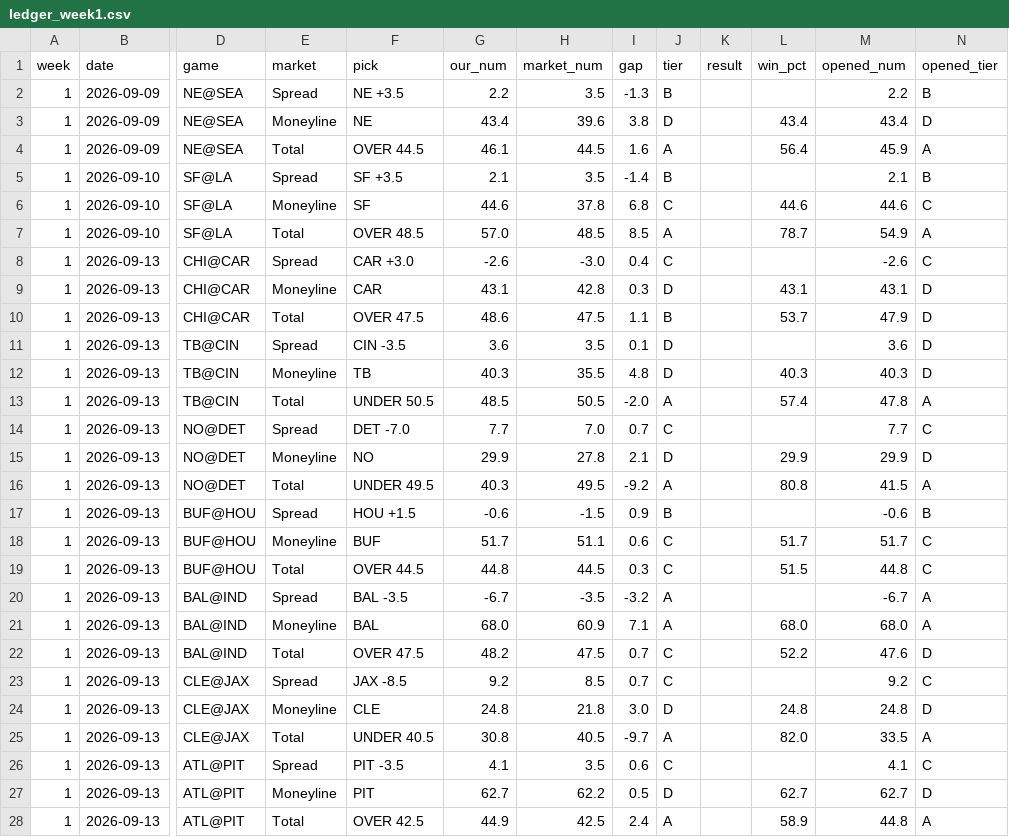
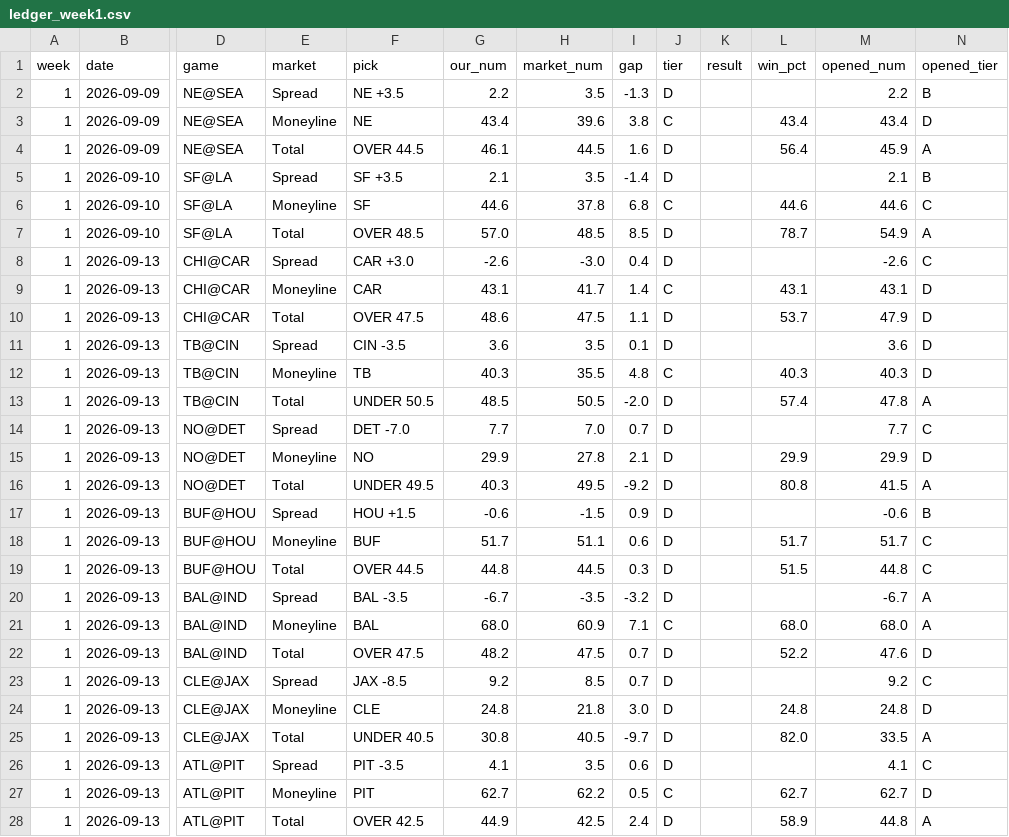
Before and after one commit to fourty2se7en/nfl-card, a CSV file: scripts/ledger_week1.csv, drawn as a sheet; only a part is shown, gaps mark what is left out; the diff covers the shown part only; the diff names each change by its address in the sheet, - before the commit and + after, or states it on an @@ line.

```diff
--- a/scripts/ledger_week1.csv
+++ b/scripts/ledger_week1.csv
-J2 (tier): B
+J2 (tier): D
-J3 (tier): D
+J3 (tier): C
-J4 (tier): A
+J4 (tier): D
-J5 (tier): B
+J5 (tier): D
-J7 (tier): A
+J7 (tier): D
-J8 (tier): C
+J8 (tier): D
-H9 (market_num): 42.8
+H9 (market_num): 41.7
-I9 (gap): 0.3
+I9 (gap): 1.4
-J9 (tier): D
+J9 (tier): C
-J10 (tier): B
+J10 (tier): D
-J12 (tier): D
+J12 (tier): C
-J13 (tier): A
+J13 (tier): D
-J14 (tier): C
+J14 (tier): D
-J16 (tier): A
+J16 (tier): D
-J17 (tier): B
+J17 (tier): D
-J18:J19 (tier): C
+J18:J19 (tier): D
-J20 (tier): A
+J20 (tier): D
-J21 (tier): A
+J21 (tier): C
-J22:J23 (tier): C
+J22:J23 (tier): D
-J25 (tier): A
+J25 (tier): D
-J26 (tier): C
+J26 (tier): D
-J27 (tier): D
+J27 (tier): C
-J28 (tier): A
+J28 (tier): D
```
Also changed, not shown: 27 edited cells elsewhere in this file, scripts/ledger_history.csv, scripts/power_ratings.csv, 5 other files.
